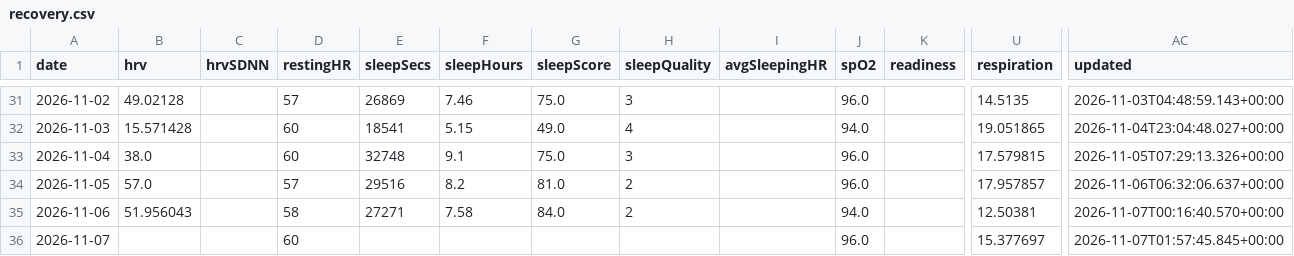
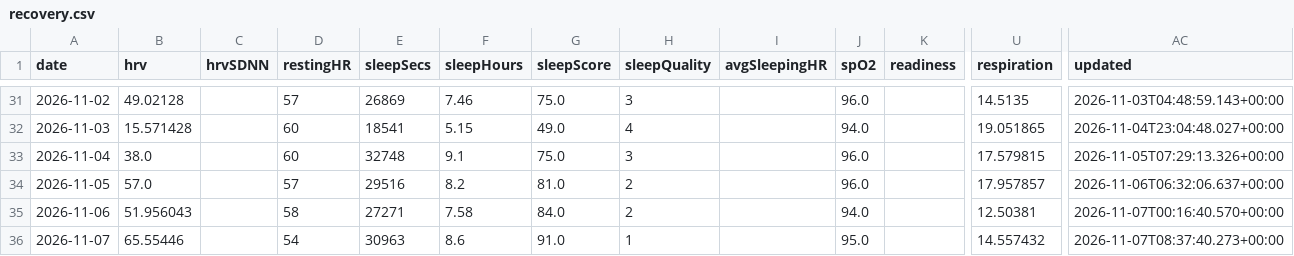
Before and after one commit to CarpetoX/garmin-recovery, a CSV file: recovery.csv, drawn as a sheet; only a part is shown, gaps mark what is left out; the diff names each change by its address in the sheet, - before the commit and + after, or states it on an @@ line.

```diff
--- a/recovery.csv
+++ b/recovery.csv
-B36 (hrv): (empty)
+B36 (hrv): 65.55446
-D36 (restingHR): 60
+D36 (restingHR): 54
-E36 (sleepSecs): (empty)
+E36 (sleepSecs): 30963
-F36 (sleepHours): (empty)
+F36 (sleepHours): 8.6
-G36 (sleepScore): (empty)
+G36 (sleepScore): 91.0
-H36 (sleepQuality): (empty)
+H36 (sleepQuality): 1
-J36 (spO2): 96.0
+J36 (spO2): 95.0
-U36 (respiration): 15.377697
+U36 (respiration): 14.557432
-AC36 (updated): 2026-11-07T01:57:45.845+00:00
+AC36 (updated): 2026-11-07T08:37:40.273+00:00
```
Also changed, not shown: 4 other files.
